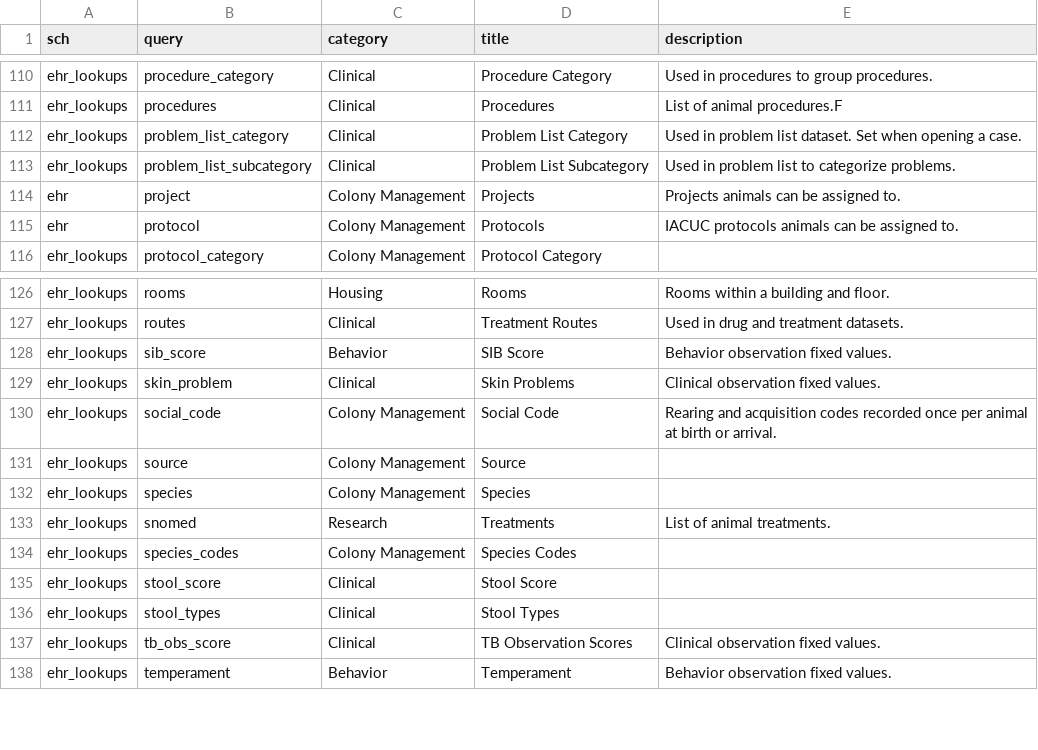
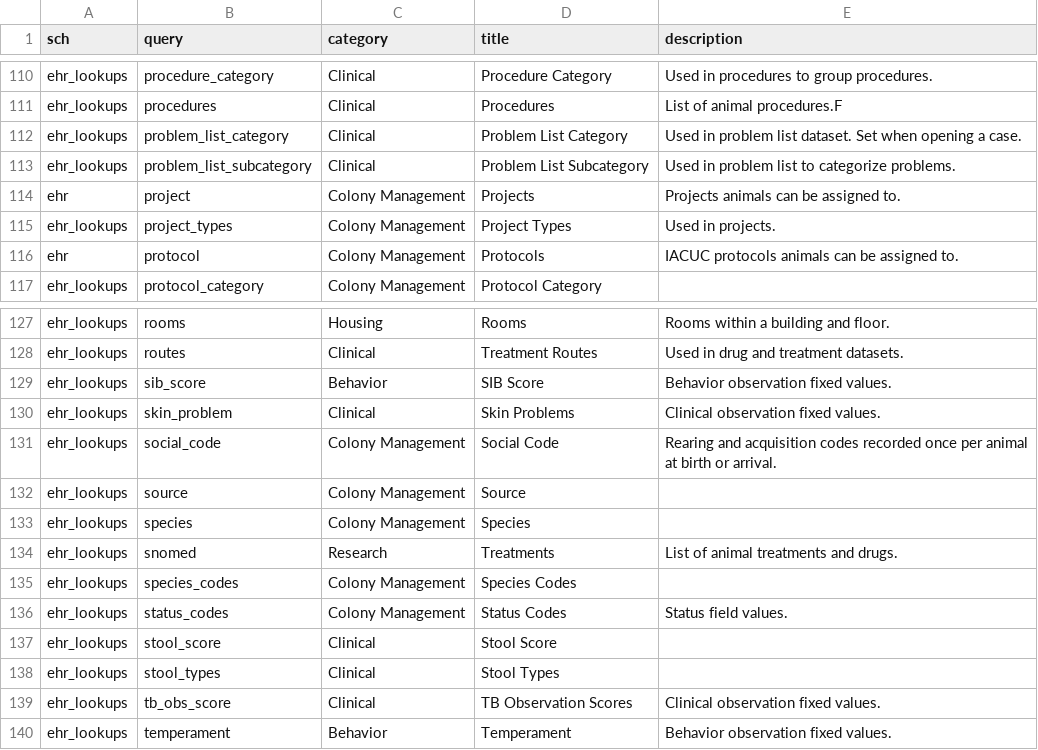
Before and after one commit to LabKey/nbriEHRModules, a TSV file: nbri_ehr/resources/data/editable_lookups.tsv, drawn as a sheet; only a part is shown, gaps mark what is left out; addresses are those after the commit; the diff names each change by its address in the sheet, - before the commit and + after, or states it on an @@ line.

Commit message:
Add project type lookup and fix editable lookup entries (#81)
## Rationale

This PR makes project type an editable lookup and fixes lookups that
were missing from, or broken in, the editable lookups list.

## Related Pull Requests

None.

## Changes

- New editable Project Type lookup (COLONY, EXPERIMENTAL, RESEARCH)
wired to the project table's projectType column.
- Status Codes is now listed as an editable lookup and loads in test
setup.
- Fixed the Testicular Volume editable lookup entry, which had stray
whitespace in its name.
- Treatment lookup descriptions mention drugs so they are searchable by
that word.

```diff
--- a/nbri_ehr/resources/data/editable_lookups.tsv
+++ b/nbri_ehr/resources/data/editable_lookups.tsv
+row 115: ehr_lookups | project_types | Colony Management | Project Types | Used in projects.
-E134 (description): List of animal treatments.
+E134 (description): List of animal treatments and drugs.
+row 136: ehr_lookups | status_codes | Colony Management | Status Codes | Status field values.
```
Also changed, not shown: nbri_ehr/resources/data/lookupsManifest.tsv, nbri_ehr/resources/data/lookupsManifestTest.tsv, 2 other files.
